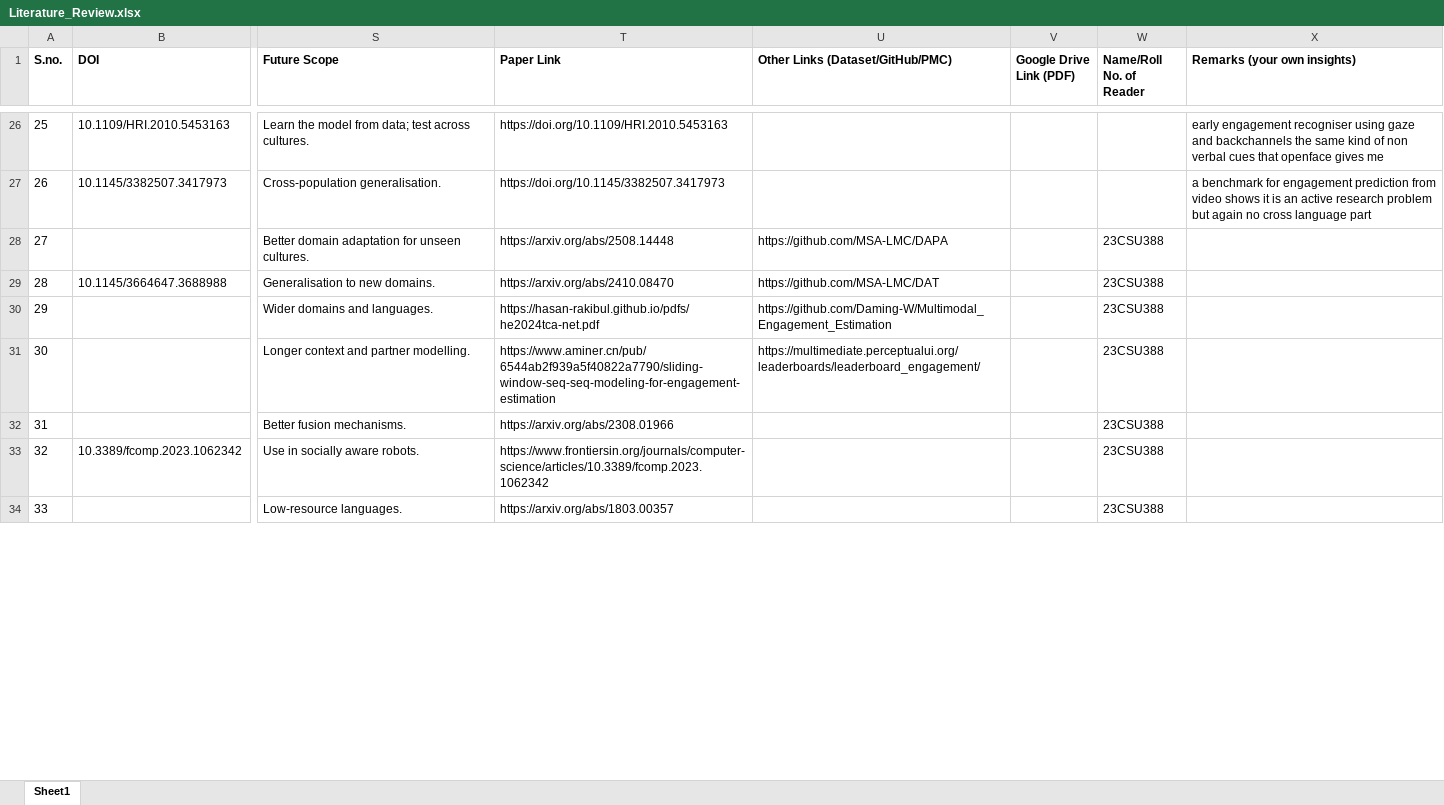
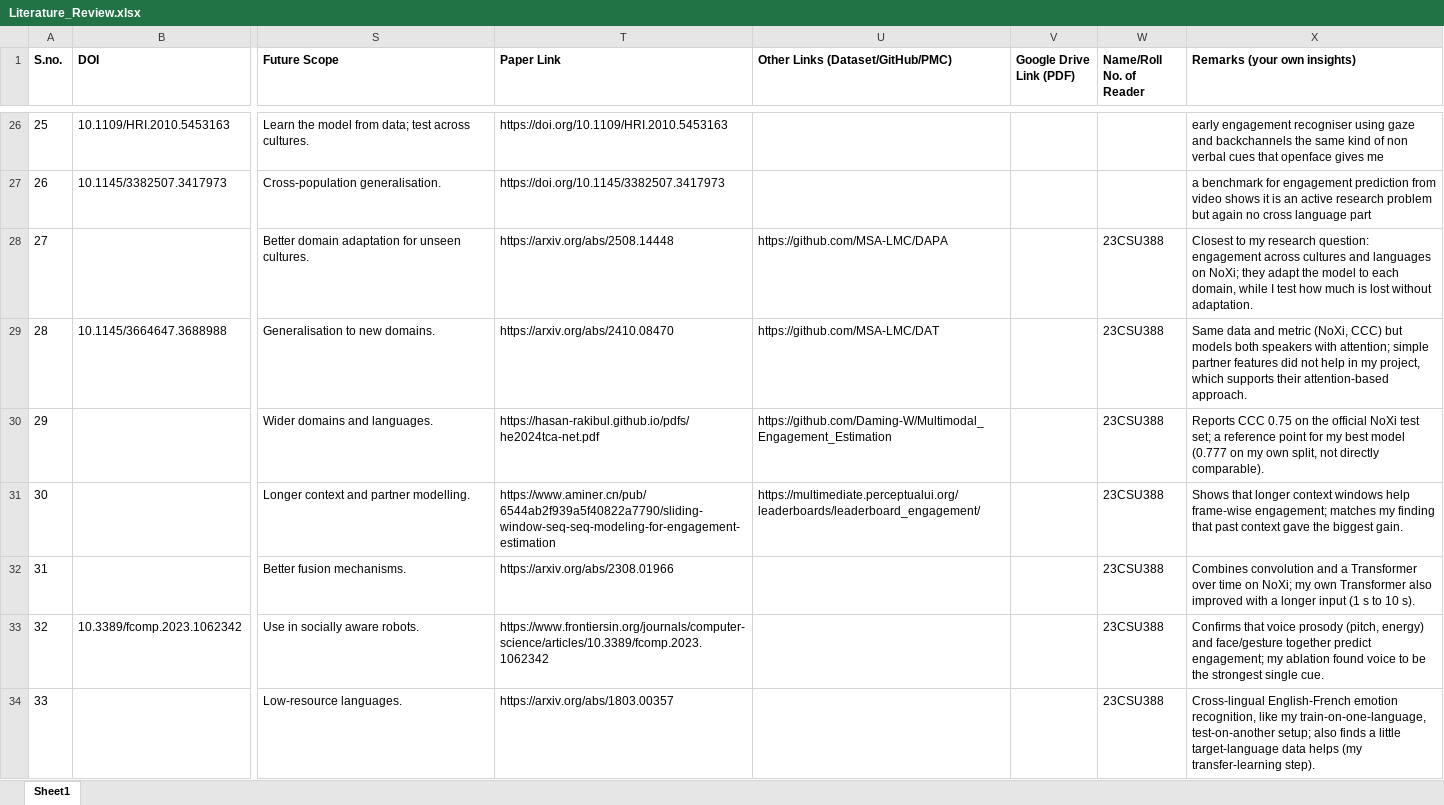
Before and after one commit to kshubham29/Cross-Lingual-Analysis-of-Non-Verbal-Behaviors-in-Human-Conversations-, an Excel workbook: Literature_Review.xlsx, sheet Sheet1, drawn as a sheet; only a part is shown, gaps mark what is left out; values as stored, in another font and other column widths than the file's, no borders; the diff covers the shown part only; the diff names each change by its address in the sheet, - before the commit and + after, or states it on an @@ line.

Commit message:
Literature review: remarks for papers 27-40

```diff
--- a/Literature_Review.xlsx (sheet Sheet1)
+++ b/Literature_Review.xlsx (sheet Sheet1)
-X28 (Remarks (your own insights)): (empty)
+X28 (Remarks (your own insights)): Closest to my research question: engagement across cultures and languages on NoXi; they adapt the model to each domain, while I test how much is lost without adaptation.
-X29 (Remarks (your own insights)): (empty)
+X29 (Remarks (your own insights)): Same data and metric (NoXi, CCC) but models both speakers with attention; simple partner features did not help in my project, which supports their attention-based approach.
-X30 (Remarks (your own insights)): (empty)
+X30 (Remarks (your own insights)): Reports CCC 0.75 on the official NoXi test set; a reference point for my best model (0.777 on my own split, not directly comparable).
-X31 (Remarks (your own insights)): (empty)
+X31 (Remarks (your own insights)): Shows that longer context windows help frame-wise engagement; matches my finding that past context gave the biggest gain.
-X32 (Remarks (your own insights)): (empty)
+X32 (Remarks (your own insights)): Combines convolution and a Transformer over time on NoXi; my own Transformer also improved with a longer input (1 s to 10 s).
-X33 (Remarks (your own insights)): (empty)
+X33 (Remarks (your own insights)): Confirms that voice prosody (pitch, energy) and face/gesture together predict engagement; my ablation found voice to be the strongest single cue.
-X34 (Remarks (your own insights)): (empty)
+X34 (Remarks (your own insights)): Cross-lingual English-French emotion recognition, like my train-on-one-language, test-on-another setup; also finds a little target-language data helps (my transfer-learning step).
```
Also changed, not shown: 7 edited cells elsewhere in this sheet.
